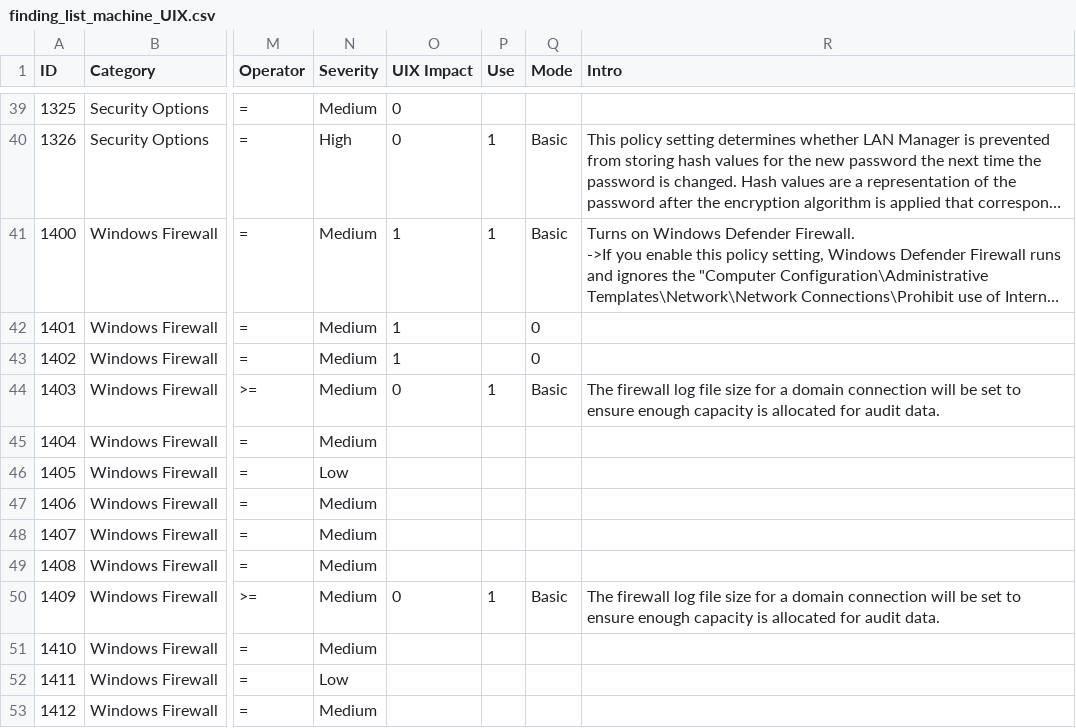
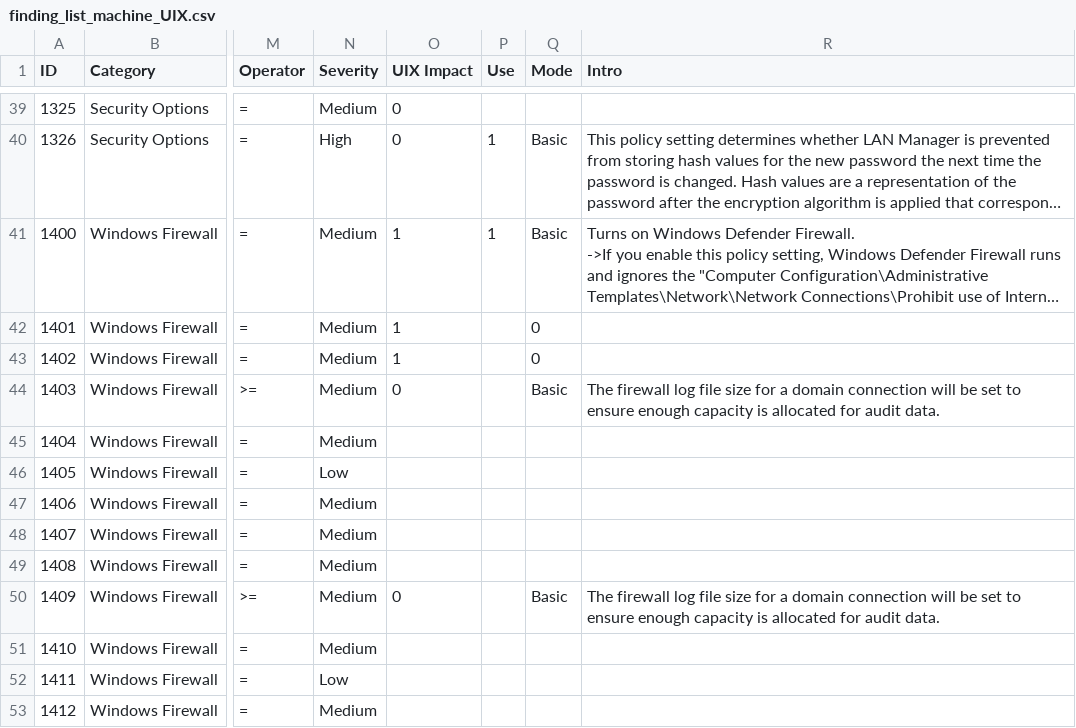
Before and after one commit to CRYPT-ON-IT/policies_hardening_interface, a CSV file: interface/windows/data/finding_list_machine_UIX.csv, drawn as a sheet; only a part is shown, gaps mark what is left out; long unchanged cells end in …; the diff names each change by its address in the sheet, - before the commit and + after, or states it on an @@ line.

Commit message:
Update 1403 and 1409

```diff
--- a/interface/windows/data/finding_list_machine_UIX.csv
+++ b/interface/windows/data/finding_list_machine_UIX.csv
-P44 (Use): 1
+P44 (Use): (empty)
-P50 (Use): 1
+P50 (Use): (empty)
```
